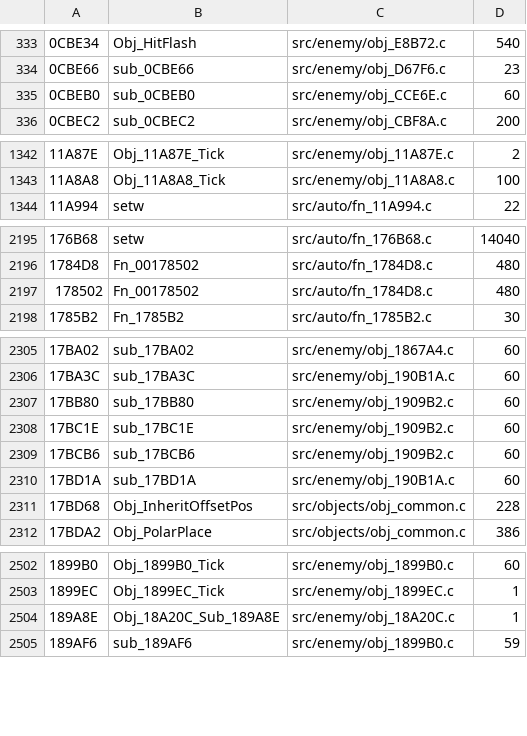
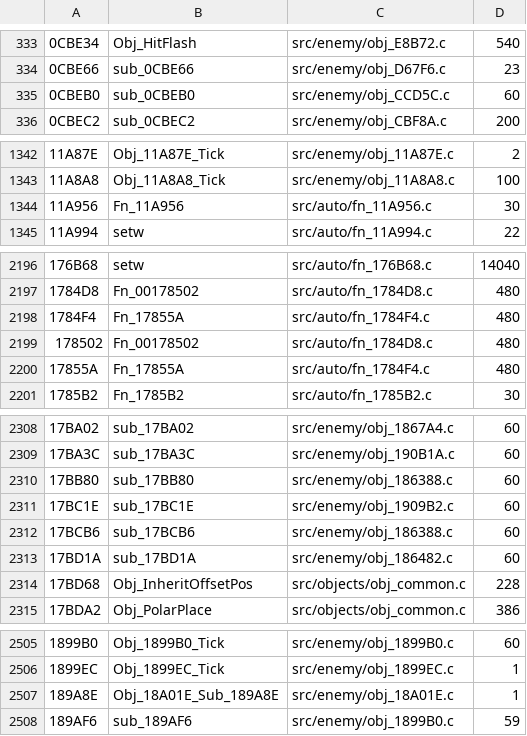
Before and after one commit to DanimanX/Taitof3Decomp, a TSV file: work/gcov_exec.tsv, drawn as a sheet; only a part is shown, gaps mark what is left out; the diff covers the shown part only.

```diff
--- a/work/gcov_exec.tsv
+++ b/work/gcov_exec.tsv
@@ -334,3 +334,3 @@
 0CBE66	sub_0CBE66	src/enemy/obj_D67F6.c	23
-0CBEB0	sub_0CBEB0	src/enemy/obj_CCE6E.c	60
+0CBEB0	sub_0CBEB0	src/enemy/obj_CCD5C.c	60
 0CBEC2	sub_0CBEC2	src/enemy/obj_CBF8A.c	200
@@ -1343,2 +1343,3 @@
 11A8A8	Obj_11A8A8_Tick	src/enemy/obj_11A8A8.c	100
+11A956	Fn_11A956	src/auto/fn_11A956.c	30
 11A994	setw	src/auto/fn_11A994.c	22
@@ -2196,3 +2197,5 @@
 1784D8	Fn_00178502	src/auto/fn_1784D8.c	480
+1784F4	Fn_17855A	src/auto/fn_1784F4.c	480
 178502	Fn_00178502	src/auto/fn_1784D8.c	480
+17855A	Fn_17855A	src/auto/fn_1784F4.c	480
 1785B2	Fn_1785B2	src/auto/fn_1785B2.c	30
@@ -2306,6 +2309,6 @@
 17BA3C	sub_17BA3C	src/enemy/obj_190B1A.c	60
-17BB80	sub_17BB80	src/enemy/obj_1909B2.c	60
+17BB80	sub_17BB80	src/enemy/obj_186388.c	60
 17BC1E	sub_17BC1E	src/enemy/obj_1909B2.c	60
-17BCB6	sub_17BCB6	src/enemy/obj_1909B2.c	60
-17BD1A	sub_17BD1A	src/enemy/obj_190B1A.c	60
+17BCB6	sub_17BCB6	src/enemy/obj_186388.c	60
+17BD1A	sub_17BD1A	src/enemy/obj_186482.c	60
 17BD68	Obj_InheritOffsetPos	src/objects/obj_common.c	228
@@ -2503,3 +2506,3 @@
 1899EC	Obj_1899EC_Tick	src/enemy/obj_1899EC.c	1
-189A8E	Obj_18A20C_Sub_189A8E	src/enemy/obj_18A20C.c	1
+189A8E	Obj_18A01E_Sub_189A8E	src/enemy/obj_18A01E.c	1
 189AF6	sub_189AF6	src/enemy/obj_1899B0.c	59
```
Also changed, not shown: 5 edited cells elsewhere in this file, work/zcap/strata_results.tsv, 6 other files.
